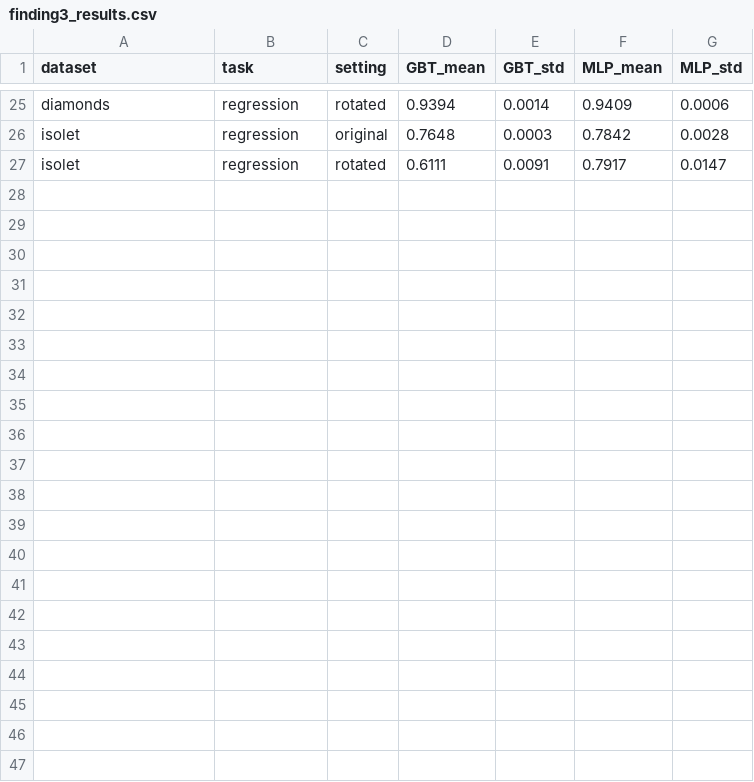
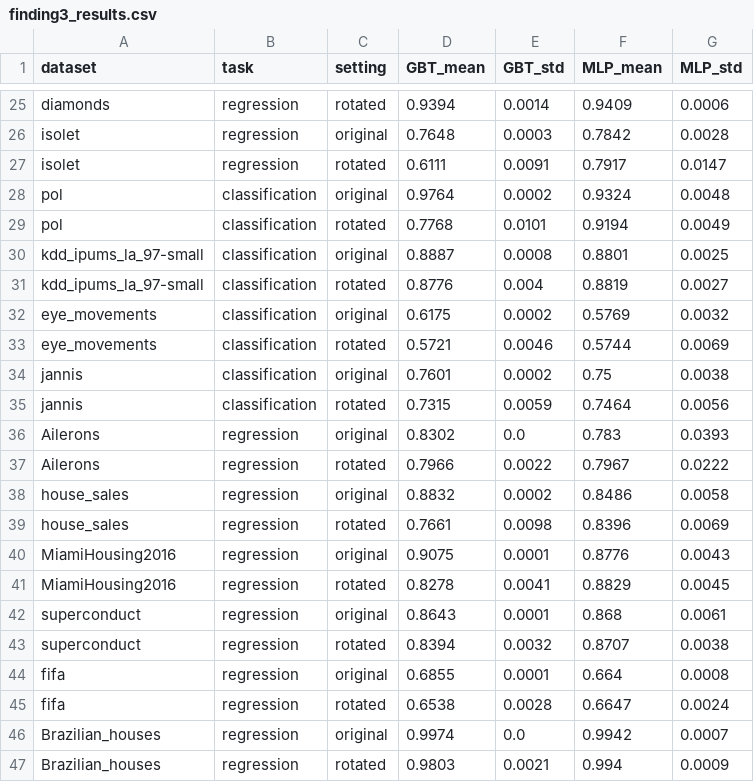
Before and after one commit to Aliekhalj/tabular-benchmark-reproduce, a CSV file: finding3_results.csv, drawn as a sheet; only a part is shown, gaps mark what is left out; the diff names each change by its address in the sheet, - before the commit and + after, or states it on an @@ line.

```diff
--- a/finding3_results.csv
+++ b/finding3_results.csv
+row 28: pol | classification | original | 0.9764 | 0.0002 | 0.9324 | 0.0048
+row 29: pol | classification | rotated | 0.7768 | 0.0101 | 0.9194 | 0.0049
+row 30: kdd_ipums_la_97-small | classification | original | 0.8887 | 0.0008 | 0.8801 | 0.0025
+row 31: kdd_ipums_la_97-small | classification | rotated | 0.8776 | 0.004 | 0.8819 | 0.0027
+row 32: eye_movements | classification | original | 0.6175 | 0.0002 | 0.5769 | 0.0032
+row 33: eye_movements | classification | rotated | 0.5721 | 0.0046 | 0.5744 | 0.0069
+row 34: jannis | classification | original | 0.7601 | 0.0002 | 0.75 | 0.0038
+row 35: jannis | classification | rotated | 0.7315 | 0.0059 | 0.7464 | 0.0056
+row 36: Ailerons | regression | original | 0.8302 | 0.0 | 0.783 | 0.0393
+row 37: Ailerons | regression | rotated | 0.7966 | 0.0022 | 0.7967 | 0.0222
+row 38: house_sales | regression | original | 0.8832 | 0.0002 | 0.8486 | 0.0058
+row 39: house_sales | regression | rotated | 0.7661 | 0.0098 | 0.8396 | 0.0069
+row 40: MiamiHousing2016 | regression | original | 0.9075 | 0.0001 | 0.8776 | 0.0043
+row 41: MiamiHousing2016 | regression | rotated | 0.8278 | 0.0041 | 0.8829 | 0.0045
+row 42: superconduct | regression | original | 0.8643 | 0.0001 | 0.868 | 0.0061
+row 43: superconduct | regression | rotated | 0.8394 | 0.0032 | 0.8707 | 0.0038
+row 44: fifa | regression | original | 0.6855 | 0.0001 | 0.664 | 0.0008
+row 45: fifa | regression | rotated | 0.6538 | 0.0028 | 0.6647 | 0.0024
+row 46: Brazilian_houses | regression | original | 0.9974 | 0.0 | 0.9942 | 0.0007
+row 47: Brazilian_houses | regression | rotated | 0.9803 | 0.0021 | 0.994 | 0.0009
```
Also changed, not shown: benchmark_results.csv, finding2_results.csv, 11 other files.
